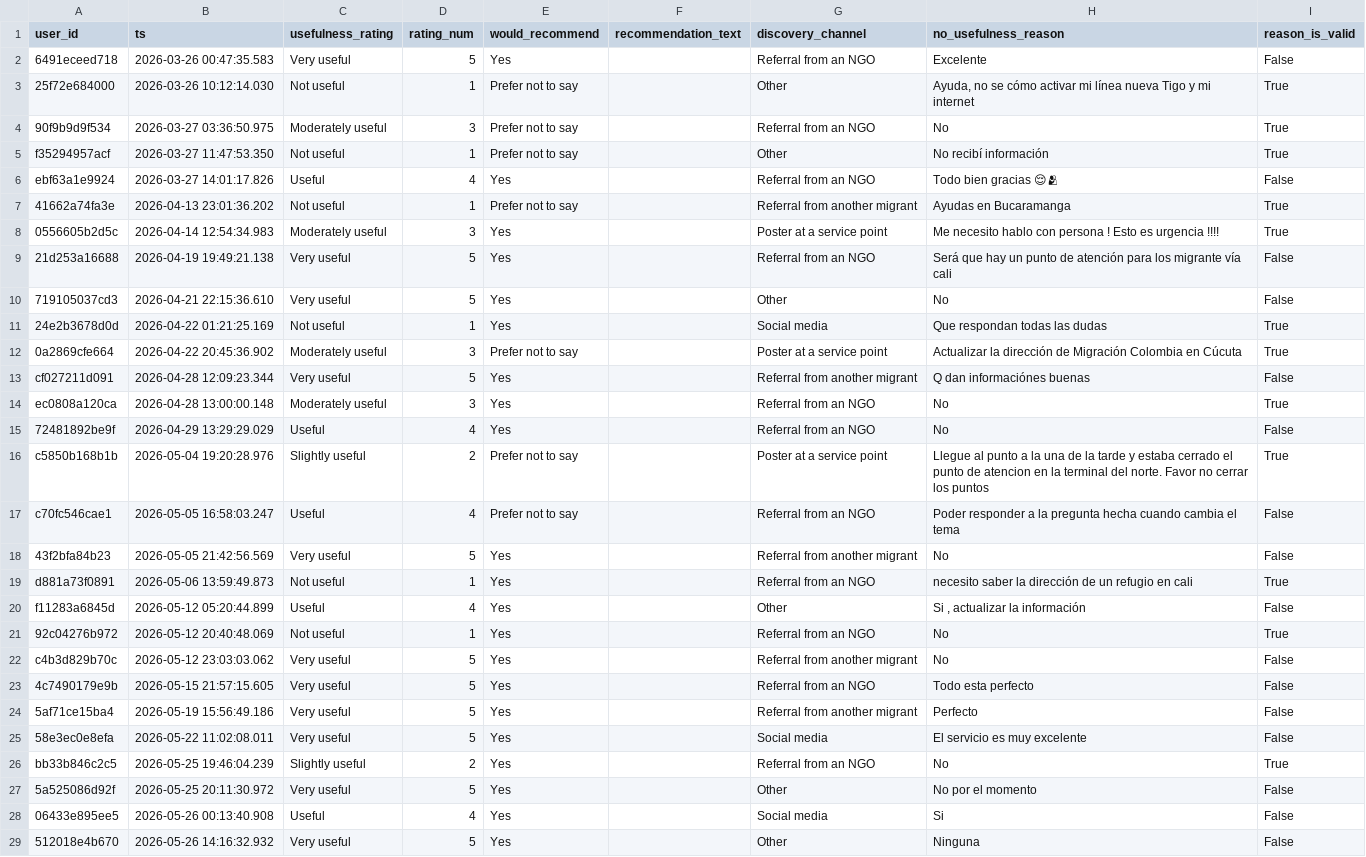
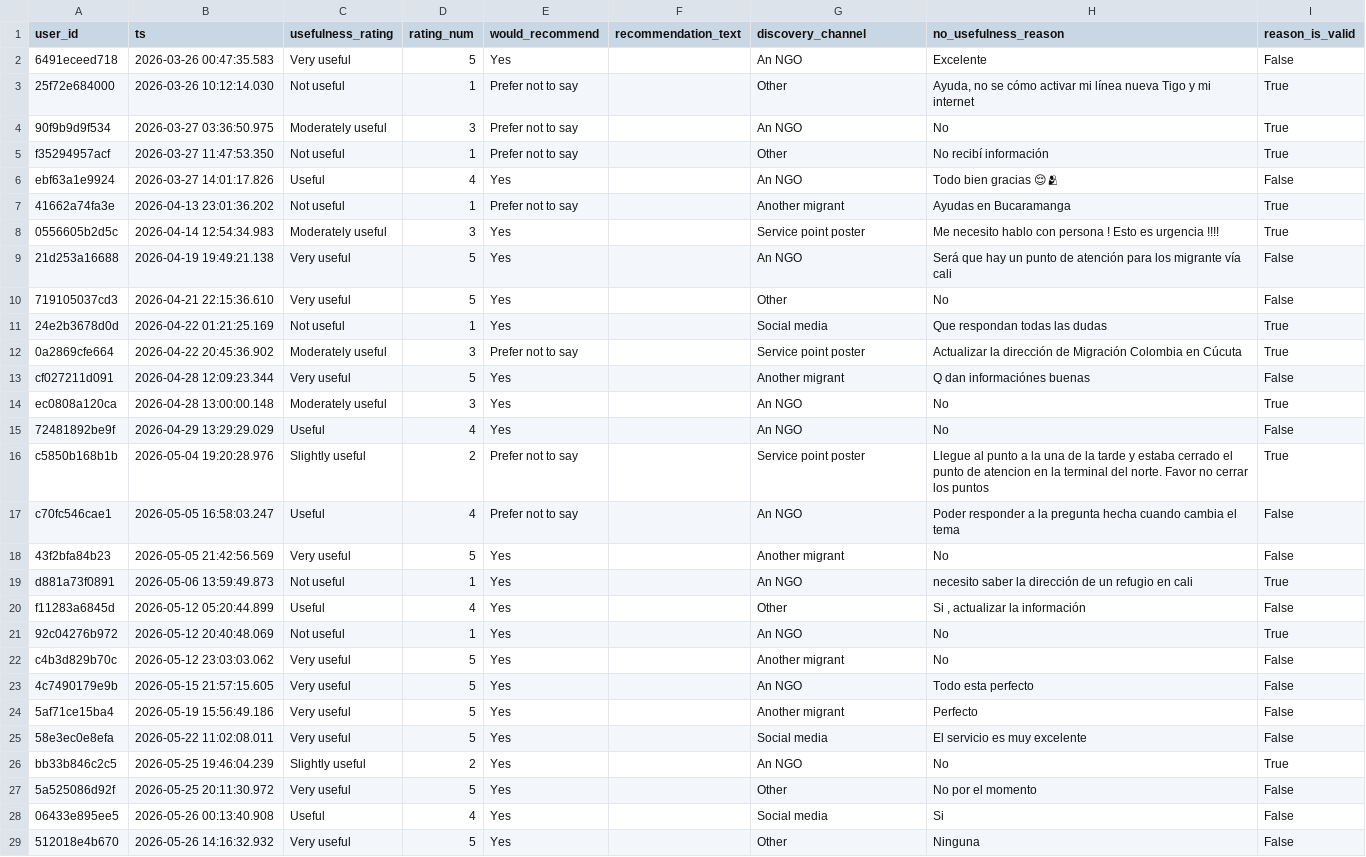
Before and after one commit to DiversaStudio/chatbot_methodology_mmc, a CSV file: exports/fact_meal.csv, drawn as a sheet; only a part is shown; the diff covers the shown part only.

```diff
--- a/exports/fact_meal.csv
+++ b/exports/fact_meal.csv
@@ -1,27 +1,27 @@
 user_id,ts,usefulness_rating,rating_num,would_recommend,recommendation_text,discovery_channel,no_usefulness_reason,reason_is_valid
-6491eceed718,2026-03-26 00:47:35.583,Very useful,5,Yes,,Referral from an NGO,Excelente,False
+6491eceed718,2026-03-26 00:47:35.583,Very useful,5,Yes,,An NGO,Excelente,False
 25f72e684000,2026-03-26 10:12:14.030,Not useful,1,Prefer not to say,,Other,"Ayuda, no se cómo activar mi línea nueva Tigo y mi internet",True
-90f9b9d9f534,2026-03-27 03:36:50.975,Moderately useful,3,Prefer not to say,,Referral from an NGO,No,True
+90f9b9d9f534,2026-03-27 03:36:50.975,Moderately useful,3,Prefer not to say,,An NGO,No,True
 f35294957acf,2026-03-27 11:47:53.350,Not useful,1,Prefer not to say,,Other,No recibí información,True
-ebf63a1e9924,2026-03-27 14:01:17.826,Useful,4,Yes,,Referral from an NGO,Todo bien gracias 😌🫂,False
-41662a74fa3e,2026-04-13 23:01:36.202,Not useful,1,Prefer not to say,,Referral from another migrant,Ayudas en Bucaramanga,True
-0556605b2d5c,2026-04-14 12:54:34.983,Moderately useful,3,Yes,,Poster at a service point,Me necesito hablo con persona ! Esto es urgencia !!!!,True
-21d253a16688,2026-04-19 19:49:21.138,Very useful,5,Yes,,Referral from an NGO,Será que hay un punto de atención para los migrante vía cali,False
+ebf63a1e9924,2026-03-27 14:01:17.826,Useful,4,Yes,,An NGO,Todo bien gracias 😌🫂,False
+41662a74fa3e,2026-04-13 23:01:36.202,Not useful,1,Prefer not to say,,Another migrant,Ayudas en Bucaramanga,True
+0556605b2d5c,2026-04-14 12:54:34.983,Moderately useful,3,Yes,,Service point poster,Me necesito hablo con persona ! Esto es urgencia !!!!,True
+21d253a16688,2026-04-19 19:49:21.138,Very useful,5,Yes,,An NGO,Será que hay un punto de atención para los migrante vía cali,False
 719105037cd3,2026-04-21 22:15:36.610,Very useful,5,Yes,,Other,No,False
 24e2b3678d0d,2026-04-22 01:21:25.169,Not useful,1,Yes,,Social media,Que respondan todas las dudas,True
-0a2869cfe664,2026-04-22 20:45:36.902,Moderately useful,3,Prefer not to say,,Poster at a service point,Actualizar la dirección de Migración Colombia en Cúcuta,True
-cf027211d091,2026-04-28 12:09:23.344,Very useful,5,Yes,,Referral from another migrant,Q dan informaciónes buenas,False
-ec0808a120ca,2026-04-28 13:00:00.148,Moderately useful,3,Yes,,Referral from an NGO,No,True
-72481892be9f,2026-04-29 13:29:29.029,Useful,4,Yes,,Referral from an NGO,No,False
-c5850b168b1b,2026-05-04 19:20:28.976,Slightly useful,2,Prefer not to say,,Poster at a service point,Llegue al punto a la una de la tarde y estaba cerrado el punto de atencion en la terminal del norte. Favor no cerrar los puntos,True
-c70fc546cae1,2026-05-05 16:58:03.247,Useful,4,Prefer not to say,,Referral from an NGO,Poder responder a la pregunta hecha cuando cambia el tema,False
-43f2bfa84b23,2026-05-05 21:42:56.569,Very useful,5,Yes,,Referral from another migrant,No,False
-d881a73f0891,2026-05-06 13:59:49.873,Not useful,1,Yes,,Referral from an NGO,necesito saber la dirección de un refugio en cali,True
+0a2869cfe664,2026-04-22 20:45:36.902,Moderately useful,3,Prefer not to say,,Service point poster,Actualizar la dirección de Migración Colombia en Cúcuta,True
+cf027211d091,2026-04-28 12:09:23.344,Very useful,5,Yes,,Another migrant,Q dan informaciónes buenas,False
+ec0808a120ca,2026-04-28 13:00:00.148,Moderately useful,3,Yes,,An NGO,No,True
+72481892be9f,2026-04-29 13:29:29.029,Useful,4,Yes,,An NGO,No,False
+c5850b168b1b,2026-05-04 19:20:28.976,Slightly useful,2,Prefer not to say,,Service point poster,Llegue al punto a la una de la tarde y estaba cerrado el punto de atencion en la terminal del norte. Favor no cerrar los puntos,True
+c70fc546cae1,2026-05-05 16:58:03.247,Useful,4,Prefer not to say,,An NGO,Poder responder a la pregunta hecha cuando cambia el tema,False
+43f2bfa84b23,2026-05-05 21:42:56.569,Very useful,5,Yes,,Another migrant,No,False
+d881a73f0891,2026-05-06 13:59:49.873,Not useful,1,Yes,,An NGO,necesito saber la dirección de un refugio en cali,True
 f11283a6845d,2026-05-12 05:20:44.899,Useful,4,Yes,,Other,"Si , actualizar la información",False
-92c04276b972,2026-05-12 20:40:48.069,Not useful,1,Yes,,Referral from an NGO,No,True
-c4b3d829b70c,2026-05-12 23:03:03.062,Very useful,5,Yes,,Referral from another migrant,No,False
-4c7490179e9b,2026-05-15 21:57:15.605,Very useful,5,Yes,,Referral from an NGO,Todo esta perfecto,False
-5af71ce15ba4,2026-05-19 15:56:49.186,Very useful,5,Yes,,Referral from another migrant,Perfecto,False
+92c04276b972,2026-05-12 20:40:48.069,Not useful,1,Yes,,An NGO,No,True
+c4b3d829b70c,2026-05-12 23:03:03.062,Very useful,5,Yes,,Another migrant,No,False
+4c7490179e9b,2026-05-15 21:57:15.605,Very useful,5,Yes,,An NGO,Todo esta perfecto,False
+5af71ce15ba4,2026-05-19 15:56:49.186,Very useful,5,Yes,,Another migrant,Perfecto,False
 58e3ec0e8efa,2026-05-22 11:02:08.011,Very useful,5,Yes,,Social media,El servicio es muy excelente,False
-bb33b846c2c5,2026-05-25 19:46:04.239,Slightly useful,2,Yes,,Referral from an NGO,No,True
+bb33b846c2c5,2026-05-25 19:46:04.239,Slightly useful,2,Yes,,An NGO,No,True
 5a525086d92f,2026-05-25 20:11:30.972,Very useful,5,Yes,,Other,No por el momento,False
```
Also changed, not shown: 54 edited cells elsewhere in this file, exports/_manifest.csv, exports/meta_run.csv, 15 other files.
